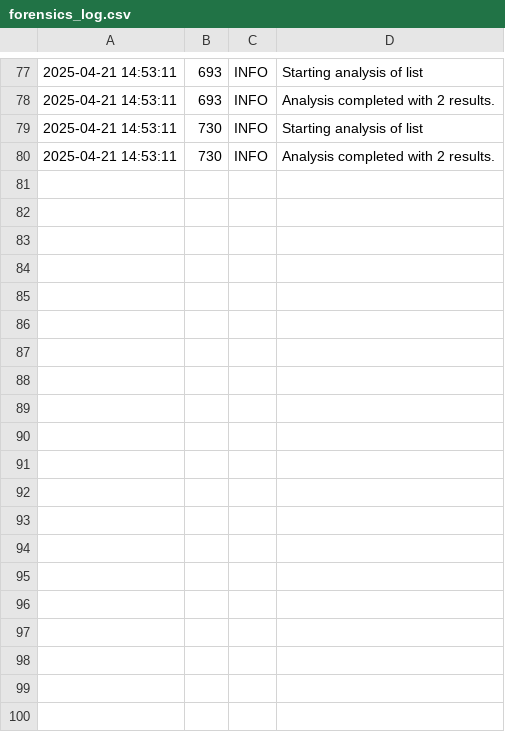
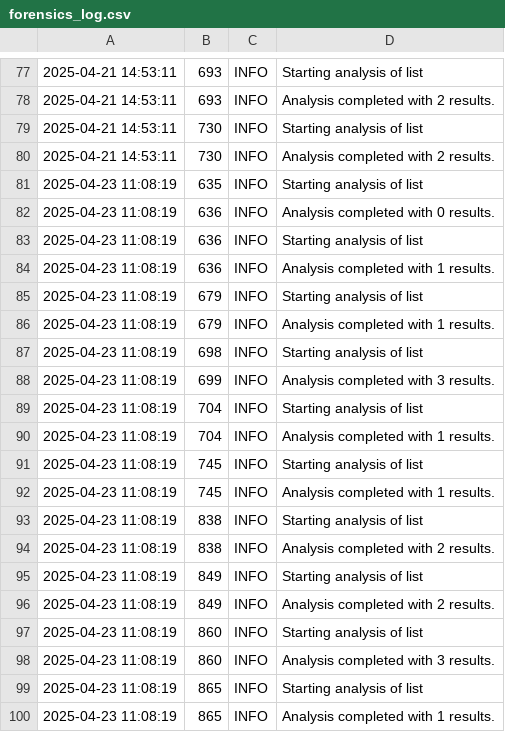
Before and after one commit to shelbyhamp/SHELBYBRADY-SQA2025-AUBURN, a CSV file: integration-test-results/forensics_log.csv, drawn as a sheet; only a part is shown, gaps mark what is left out; the diff covers the shown part only; the diff names each change by its address in the sheet, - before the commit and + after, or states it on an @@ line.

```diff
--- a/integration-test-results/forensics_log.csv
+++ b/integration-test-results/forensics_log.csv
+row 81: 2025-04-23 11:08:19 | 635 | INFO | Starting analysis of list
+row 82: 2025-04-23 11:08:19 | 636 | INFO | Analysis completed with 0 results.
+row 83: 2025-04-23 11:08:19 | 636 | INFO | Starting analysis of list
+row 84: 2025-04-23 11:08:19 | 636 | INFO | Analysis completed with 1 results.
+row 85: 2025-04-23 11:08:19 | 679 | INFO | Starting analysis of list
+row 86: 2025-04-23 11:08:19 | 679 | INFO | Analysis completed with 1 results.
+row 87: 2025-04-23 11:08:19 | 698 | INFO | Starting analysis of list
+row 88: 2025-04-23 11:08:19 | 699 | INFO | Analysis completed with 3 results.
+row 89: 2025-04-23 11:08:19 | 704 | INFO | Starting analysis of list
+row 90: 2025-04-23 11:08:19 | 704 | INFO | Analysis completed with 1 results.
+row 91: 2025-04-23 11:08:19 | 745 | INFO | Starting analysis of list
+row 92: 2025-04-23 11:08:19 | 745 | INFO | Analysis completed with 1 results.
+row 93: 2025-04-23 11:08:19 | 838 | INFO | Starting analysis of list
+row 94: 2025-04-23 11:08:19 | 838 | INFO | Analysis completed with 2 results.
+row 95: 2025-04-23 11:08:19 | 849 | INFO | Starting analysis of list
+row 96: 2025-04-23 11:08:19 | 849 | INFO | Analysis completed with 2 results.
+row 97: 2025-04-23 11:08:19 | 860 | INFO | Starting analysis of list
+row 98: 2025-04-23 11:08:19 | 860 | INFO | Analysis completed with 3 results.
+row 99: 2025-04-23 11:08:19 | 865 | INFO | Starting analysis of list
+row 100: 2025-04-23 11:08:19 | 865 | INFO | Analysis completed with 1 results.
```
Also changed, not shown: 20 added rows elsewhere in this file, integration-test-results/fuzz_report.csv, 2 other files.
